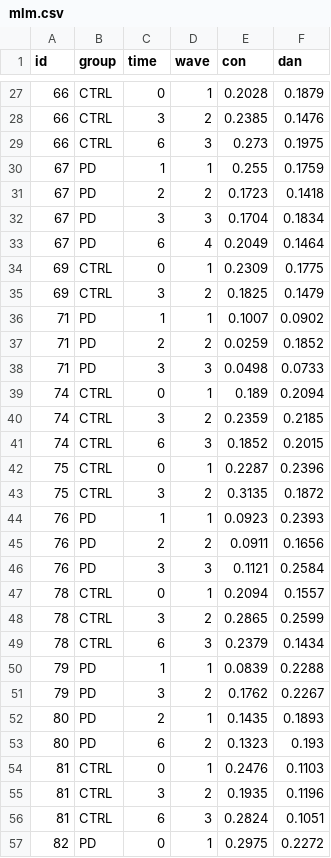
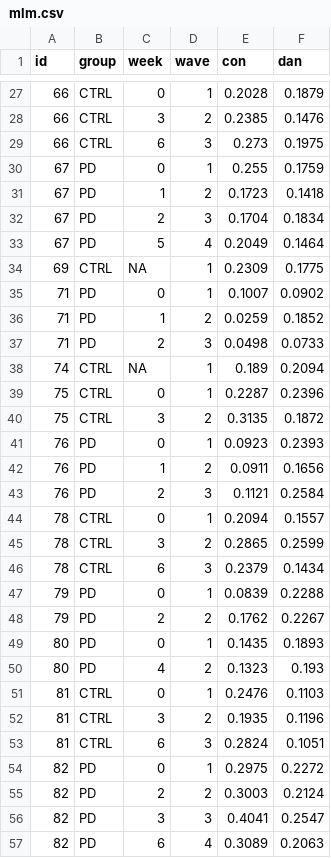
Before and after one commit to sjweston/uobayes, a CSV file: files/data/external_data/mlm.csv, drawn as a sheet; only a part is shown, gaps mark what is left out; the shorter side is filled out with more unchanged rows; the diff covers the shown part only.

```diff
--- a/files/data/external_data/mlm.csv
+++ b/files/data/external_data/mlm.csv
@@ -1 +1 @@
-id,group,time,wave,con,dan
+id,group,week,wave,con,dan
@@ -29,19 +29,16 @@ id,group,time,wave,con,dan
 66,CTRL,6,3,0.273,0.1975
-67,PD,1,1,0.255,0.1759
-67,PD,2,2,0.1723,0.1418
-67,PD,3,3,0.1704,0.1834
-67,PD,6,4,0.2049,0.1464
-69,CTRL,0,1,0.2309,0.1775
-69,CTRL,3,2,0.1825,0.1479
-71,PD,1,1,0.1007,0.0902
-71,PD,2,2,0.0259,0.1852
-71,PD,3,3,0.0498,0.0733
-74,CTRL,0,1,0.189,0.2094
-74,CTRL,3,2,0.2359,0.2185
-74,CTRL,6,3,0.1852,0.2015
+67,PD,0,1,0.255,0.1759
+67,PD,1,2,0.1723,0.1418
+67,PD,2,3,0.1704,0.1834
+67,PD,5,4,0.2049,0.1464
+69,CTRL,NA,1,0.2309,0.1775
+71,PD,0,1,0.1007,0.0902
+71,PD,1,2,0.0259,0.1852
+71,PD,2,3,0.0498,0.0733
+74,CTRL,NA,1,0.189,0.2094
 75,CTRL,0,1,0.2287,0.2396
 75,CTRL,3,2,0.3135,0.1872
-76,PD,1,1,0.0923,0.2393
-76,PD,2,2,0.0911,0.1656
-76,PD,3,3,0.1121,0.2584
+76,PD,0,1,0.0923,0.2393
+76,PD,1,2,0.0911,0.1656
+76,PD,2,3,0.1121,0.2584
 78,CTRL,0,1,0.2094,0.1557
@@ -49,6 +46,6 @@ id,group,time,wave,con,dan
 78,CTRL,6,3,0.2379,0.1434
-79,PD,1,1,0.0839,0.2288
-79,PD,3,2,0.1762,0.2267
-80,PD,2,1,0.1435,0.1893
-80,PD,6,2,0.1323,0.193
+79,PD,0,1,0.0839,0.2288
+79,PD,2,2,0.1762,0.2267
+80,PD,0,1,0.1435,0.1893
+80,PD,4,2,0.1323,0.193
 81,CTRL,0,1,0.2476,0.1103
```
Also changed, not shown: 3 removed rows and 28 edited cells elsewhere in this file, 21 other files.
